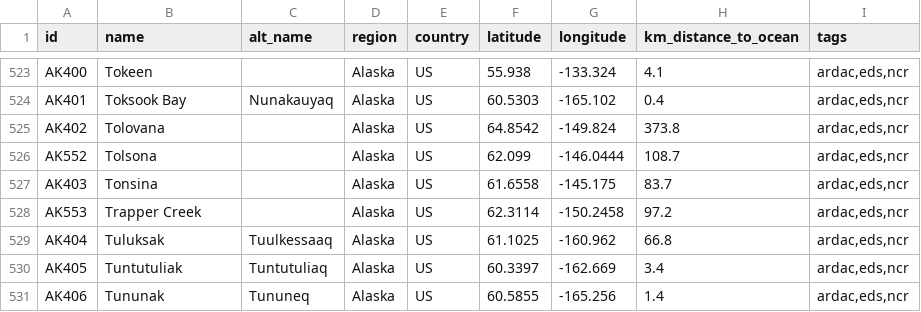
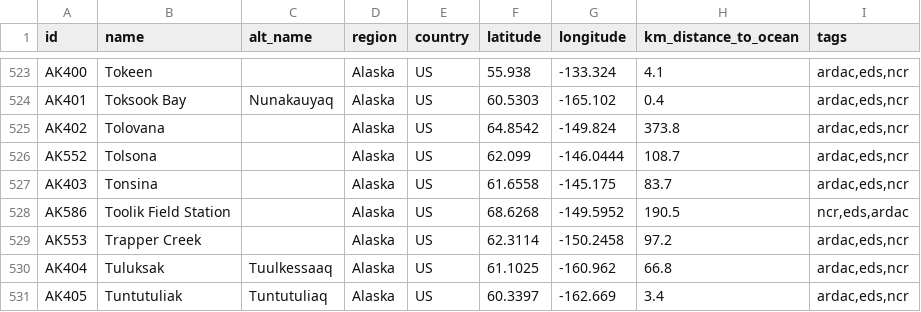
Before and after one commit to ua-snap/geospatial-vector-veracity, a CSV file: vector_data/point/alaska_point_locations.csv, drawn as a sheet; only a part is shown, gaps mark what is left out; the shorter side is filled out with more unchanged rows; the diff names each change by its address in the sheet, - before the commit and + after, or states it on an @@ line.

Commit message:
add toolik field station ak point location with ncr, eds, ardac tags

```diff
--- a/vector_data/point/alaska_point_locations.csv
+++ b/vector_data/point/alaska_point_locations.csv
+row 528: AK586 | Toolik Field Station |  | Alaska | US | 68.6268 | -149.5952 | 190.5 | ncr,eds,ardac
```
